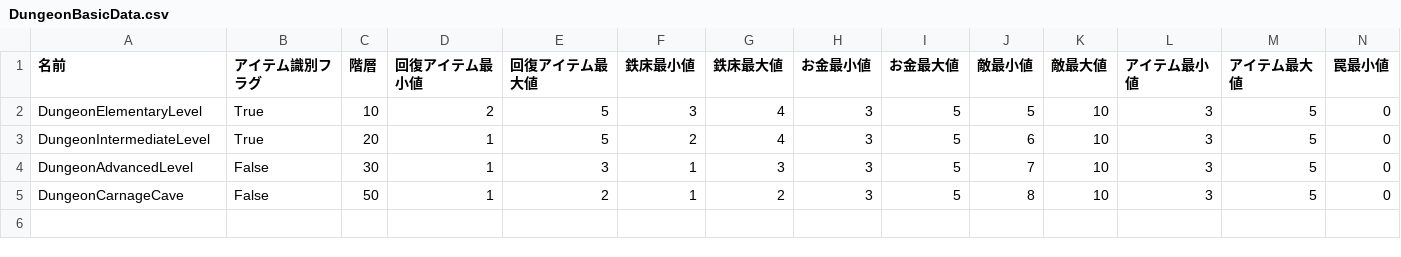
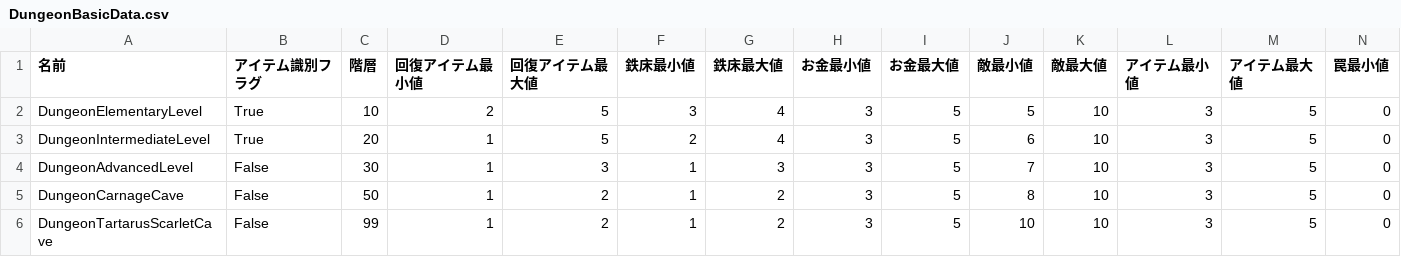
Before and after one commit to gif-hara/MineS, a CSV file: Assets/DataSources/Csv/Dungeon/DungeonBasicData.csv, drawn as a sheet; only a part is shown; rows hold the shown columns only; the diff names each change by its address in the sheet, - before the commit and + after, or states it on an @@ line.

```diff
--- a/Assets/DataSources/Csv/Dungeon/DungeonBasicData.csv
+++ b/Assets/DataSources/Csv/Dungeon/DungeonBasicData.csv
+row 6: DungeonTartarusScarletCave | False | 99 | 1 | 2 | 1 | 2 | 3 | 5 | 10 | 10 | 3 | 5 | 0
```
Also changed, not shown: 16 other files.
